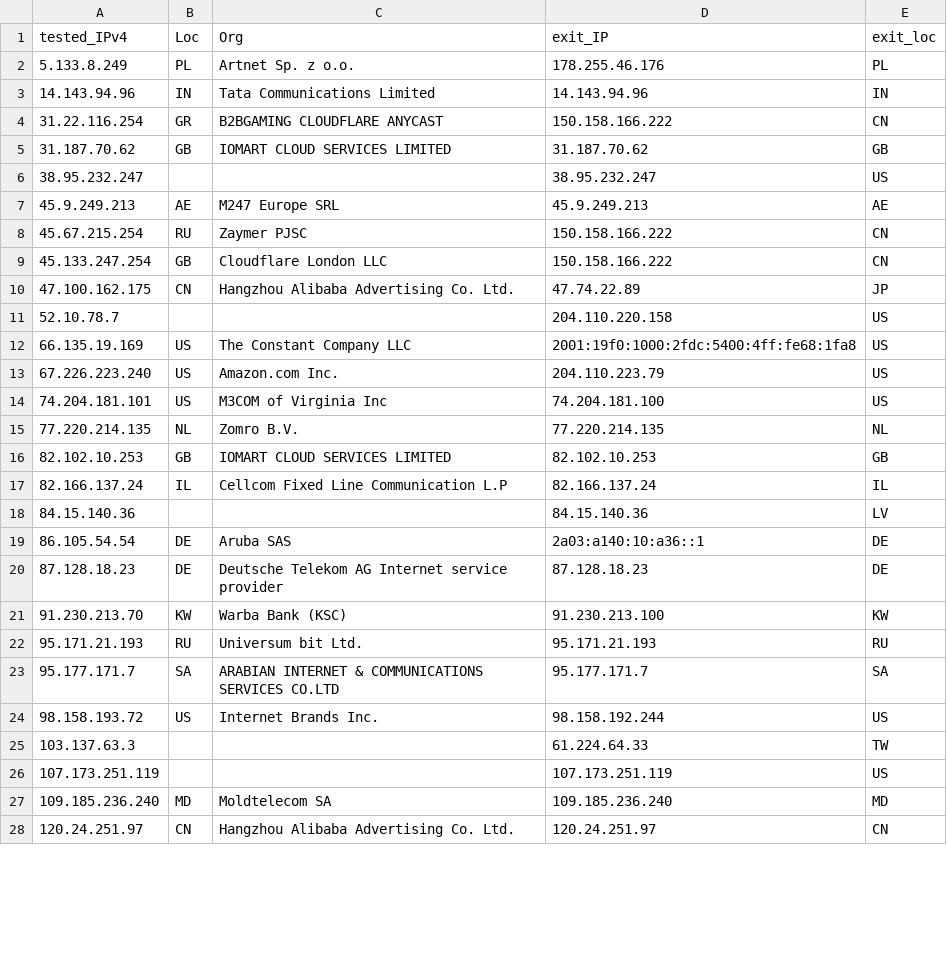
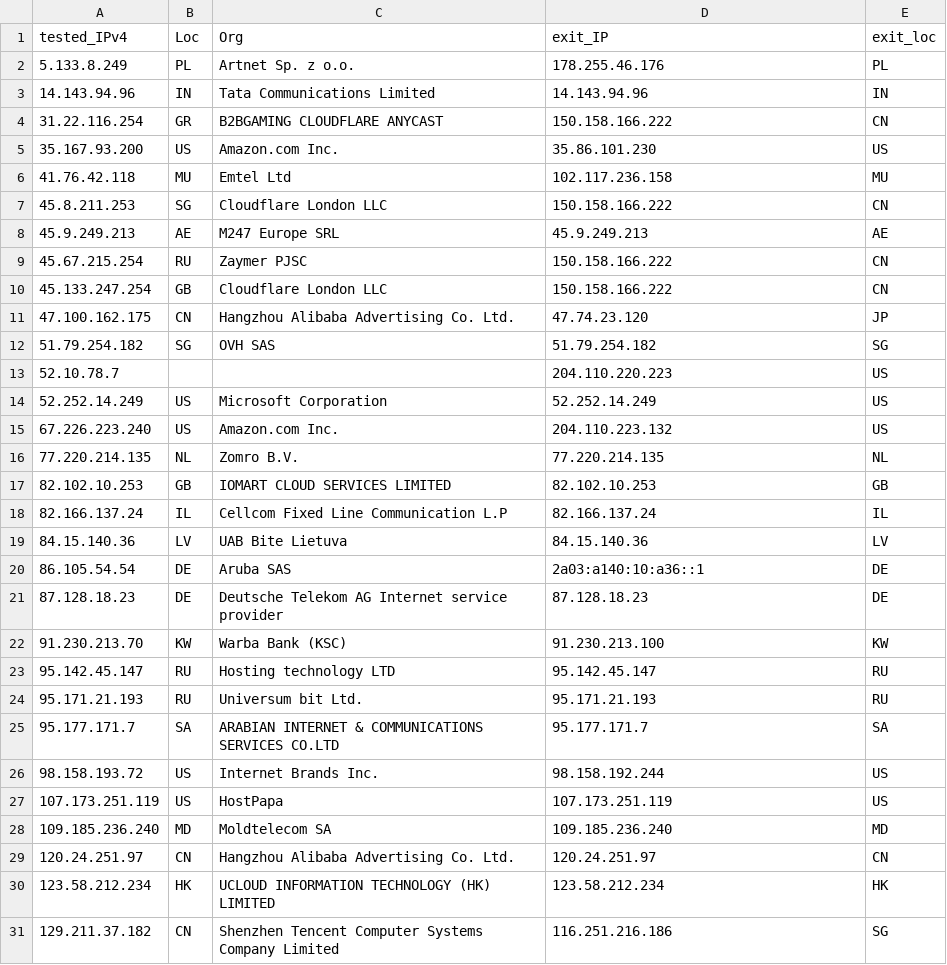
Before and after one commit to tr1s7an/Unofficial-Cloudflare-nodes, a CSV file: results.csv, drawn as a sheet; only a part is shown; the diff covers the shown part only.

Commit message:
Update

```diff
--- a/results.csv
+++ b/results.csv
@@ -4,4 +4,5 @@ tested_IPv4,Loc,Org,exit_IP,exit_loc
 31.22.116.254,GR,B2BGAMING CLOUDFLARE ANYCAST,150.158.166.222,CN
-31.187.70.62,GB,IOMART CLOUD SERVICES LIMITED,31.187.70.62,GB
-38.95.232.247,,,38.95.232.247,US
+35.167.93.200,US,Amazon.com  Inc.,35.86.101.230,US
+41.76.42.118,MU,Emtel Ltd,102.117.236.158,MU
+45.8.211.253,SG,Cloudflare London  LLC,150.158.166.222,CN
 45.9.249.213,AE,M247 Europe SRL,45.9.249.213,AE
@@ -9,7 +10,7 @@ tested_IPv4,Loc,Org,exit_IP,exit_loc
 45.133.247.254,GB,Cloudflare London  LLC,150.158.166.222,CN
-47.100.162.175,CN,Hangzhou Alibaba Advertising Co. Ltd.,47.74.22.89,JP
-52.10.78.7,,,204.110.220.158,US
-66.135.19.169,US,The Constant Company  LLC,2001:19f0:1000:2fdc:5400:4ff:fe68:1fa8,US
-67.226.223.240,US,Amazon.com  Inc.,204.110.223.79,US
-74.204.181.101,US,M3COM of Virginia  Inc,74.204.181.100,US
+47.100.162.175,CN,Hangzhou Alibaba Advertising Co. Ltd.,47.74.23.120,JP
+51.79.254.182,SG,OVH SAS,51.79.254.182,SG
+52.10.78.7,,,204.110.220.223,US
+52.252.14.249,US,Microsoft Corporation,52.252.14.249,US
+67.226.223.240,US,Amazon.com  Inc.,204.110.223.132,US
 77.220.214.135,NL,Zomro B.V.,77.220.214.135,NL
@@ -17,3 +18,3 @@ tested_IPv4,Loc,Org,exit_IP,exit_loc
 82.166.137.24,IL,Cellcom Fixed Line Communication L.P,82.166.137.24,IL
-84.15.140.36,,,84.15.140.36,LV
+84.15.140.36,LV,UAB Bite Lietuva,84.15.140.36,LV
 86.105.54.54,DE,Aruba SAS,2a03:a140:10:a36::1,DE
@@ -21,2 +22,3 @@ tested_IPv4,Loc,Org,exit_IP,exit_loc
 91.230.213.70,KW,Warba Bank (KSC),91.230.213.100,KW
+95.142.45.147,RU,Hosting technology LTD,95.142.45.147,RU
 95.171.21.193,RU,Universum bit Ltd.,95.171.21.193,RU
@@ -24,5 +26,6 @@ tested_IPv4,Loc,Org,exit_IP,exit_loc
 98.158.193.72,US,Internet Brands Inc.,98.158.192.244,US
-103.137.63.3,,,61.224.64.33,TW
-107.173.251.119,,,107.173.251.119,US
+107.173.251.119,US,HostPapa,107.173.251.119,US
 109.185.236.240,MD,Moldtelecom SA,109.185.236.240,MD
 120.24.251.97,CN,Hangzhou Alibaba Advertising Co. Ltd.,120.24.251.97,CN
+123.58.212.234,HK,UCLOUD INFORMATION TECHNOLOGY (HK) LIMITED,123.58.212.234,HK
+129.211.37.182,CN,Shenzhen Tencent Computer Systems Company Limited,116.251.216.186,SG
```
Also changed, not shown: 5 added rows, 6 removed rows and 16 edited cells elsewhere in this file.
